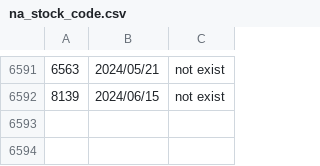
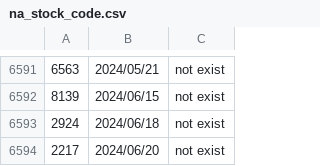
Before and after one commit to poi-ai/nisshokin, a CSV file: na_stock_code.csv, drawn as a sheet; only a part is shown, gaps mark what is left out.

Commit message:
[bot]update data

```diff
--- a/na_stock_code.csv
+++ b/na_stock_code.csv
@@ -6592 +6592,3 @@
 8139,2024/06/15,not exist
+2924,2024/06/18,not exist
+2217,2024/06/20,not exist
```
Also changed, not shown: recorded_date.csv.
